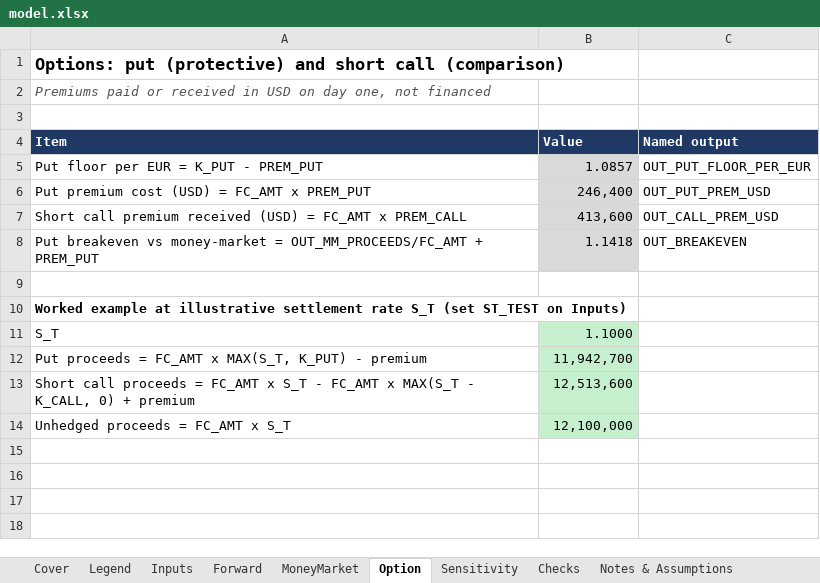
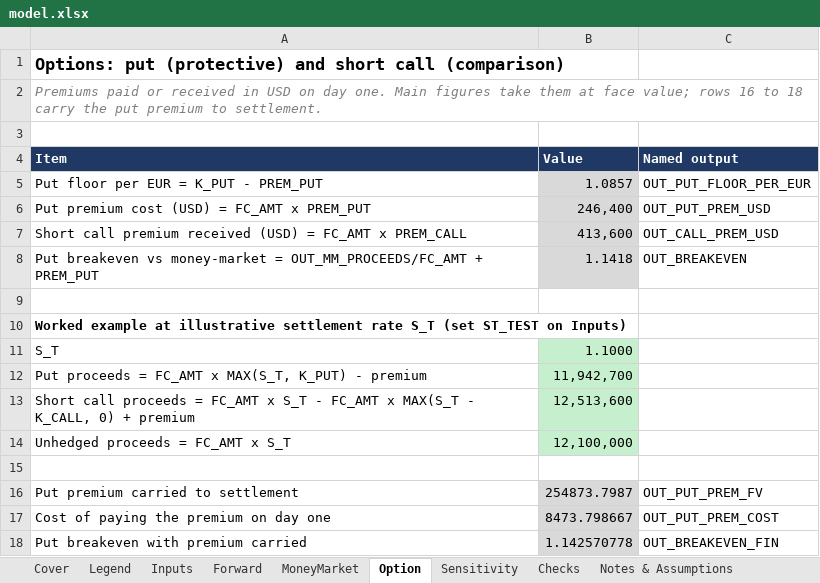
Before and after one commit to meagancorrigan/meagancorrigan, an Excel workbook: capabilities/fx-hedging/model.xlsx, sheet Option, drawn as a sheet; values as stored, in another font and other column widths than the file's, no borders; the diff names each change by its address in the sheet, - before the commit and + after, or states it on an @@ line.

Commit message:
Add files via upload

```diff
--- a/capabilities/fx-hedging/model.xlsx (sheet Option)
+++ b/capabilities/fx-hedging/model.xlsx (sheet Option)
-A2 (Item): …on day one, not financed
+A2 (Item): …on day one. Main figures take them at face value; rows 16 to 18 carry the put premium to settlement.
-A2 text colour: #555555
+A2 text colour: #808080
+row 15: (empty)
+row 16: Put premium carried to settlement | 254873.7987 | OUT_PUT_PREM_FV
+row 17: Cost of paying the premium on day one | 8473.798667 | OUT_PUT_PREM_COST
+row 18: Put breakeven with premium carried | 1.142570778 | OUT_BREAKEVEN_FIN
```
